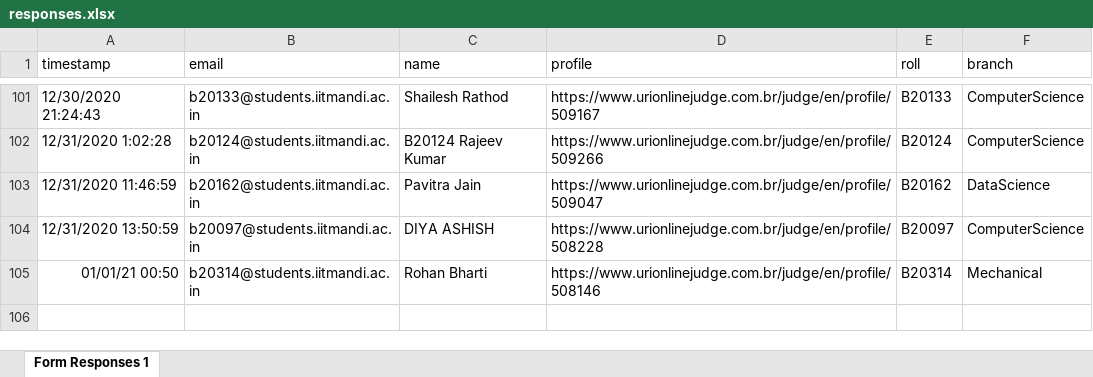
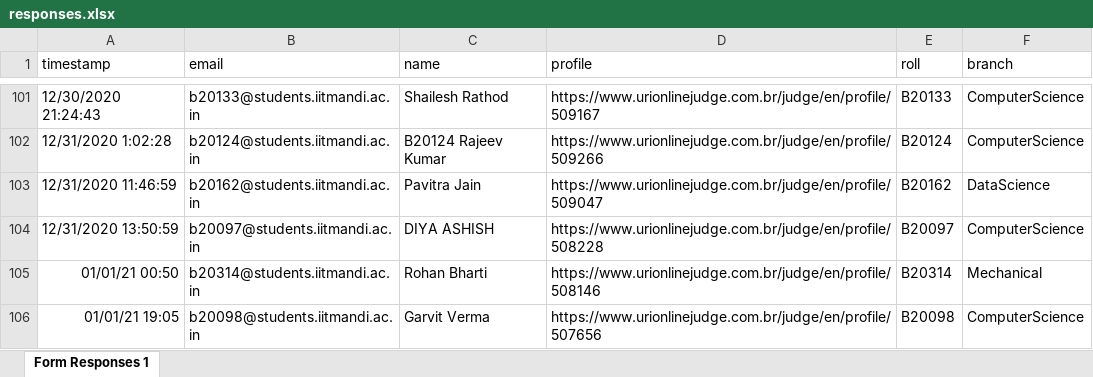
Before and after one commit to KamandPrompt/URI_Judge_Ranklist, an Excel workbook: responses.xlsx, sheet Form Responses 1, drawn as a sheet; only a part is shown, gaps mark what is left out; values as stored, in another font and other column widths than the file's, no borders; the diff names each change by its address in the sheet, - before the commit and + after, or states it on an @@ line.

```diff
--- a/responses.xlsx (sheet Form Responses 1)
+++ b/responses.xlsx (sheet Form Responses 1)
+row 106: 01/01/21 19:05 | b20098@students.iitmandi.ac.in | Garvit Verma | https://www.urionlinejudge.com.br/judge/en/profile/507656 | B20098 | ComputerScience
```
Also changed, not shown: 2 other files.
